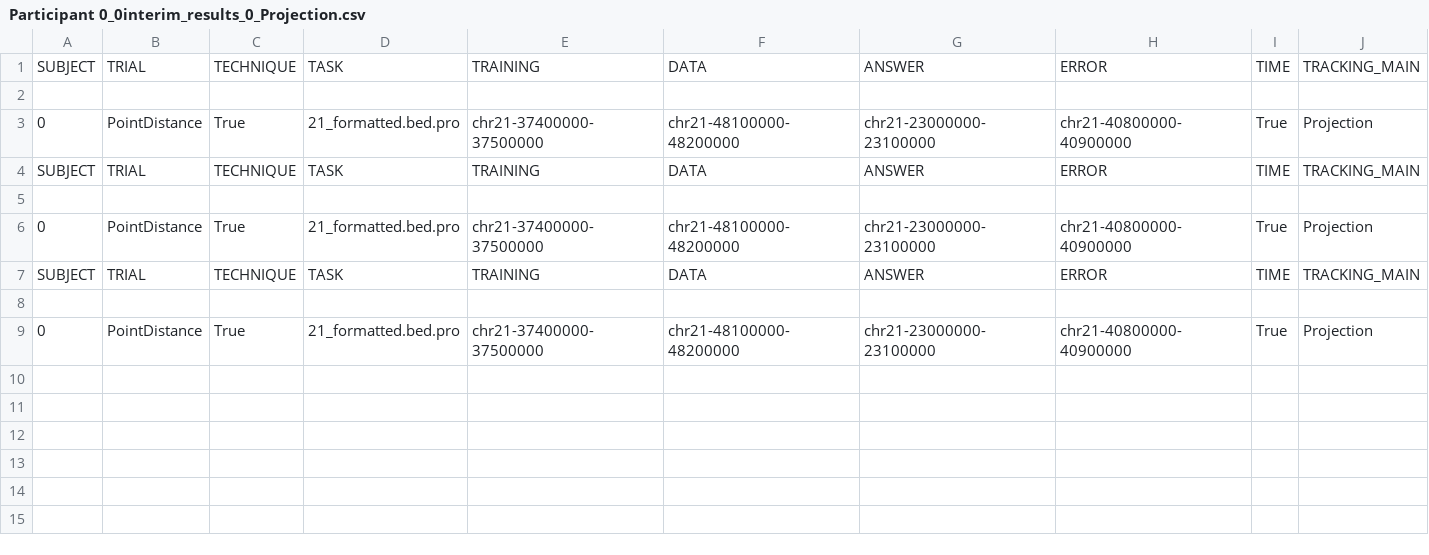
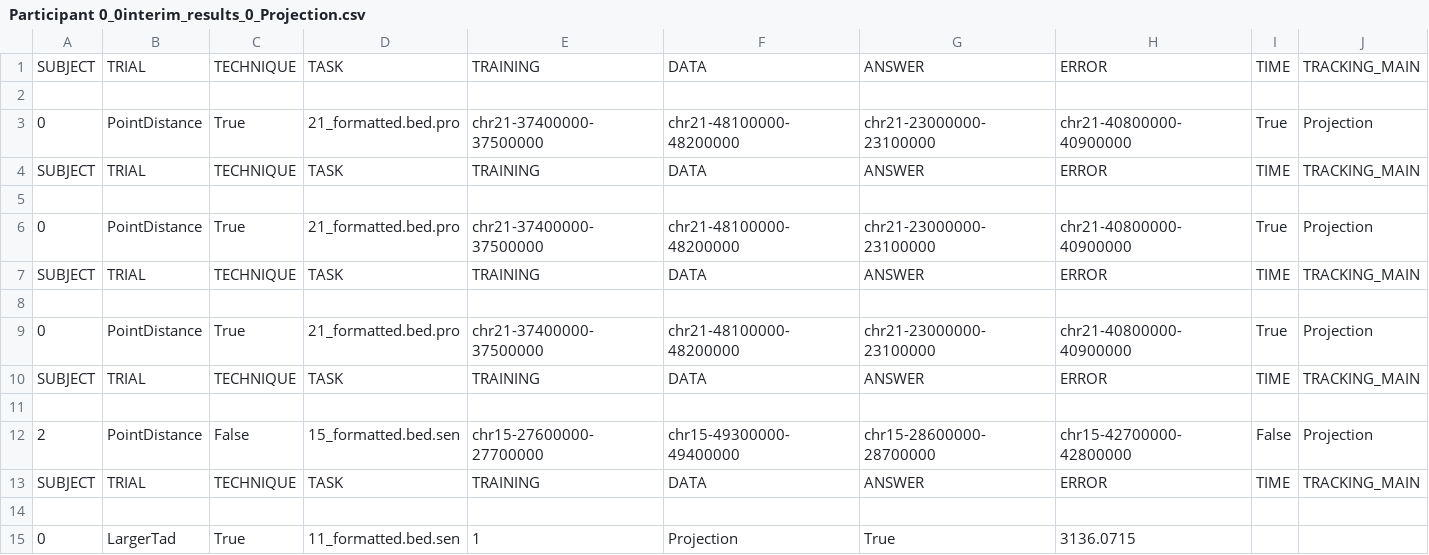
Before and after one commit to hirshagarwal/Chromatin-Study, a CSV file: Participant 0_0interim_results_0_Projection.csv, drawn as a sheet; only a part is shown; rows hold the shown columns only; the diff names each change by its address in the sheet, - before the commit and + after, or states it on an @@ line.

```diff
--- a/Participant 0_0interim_results_0_Projection.csv
+++ b/Participant 0_0interim_results_0_Projection.csv
+row 10: SUBJECT | TRIAL | TECHNIQUE | TASK | TRAINING | DATA | ANSWER | ERROR | TIME | TRACKING_MAIN
+row 11: (empty)
+row 12: 2 | PointDistance | False | 15_formatted.bed.sen | chr15-27600000-27700000 | chr15-49300000-49400000 | chr15-28600000-28700000 | chr15-42700000-42800000 | False | Projection
+row 13: SUBJECT | TRIAL | TECHNIQUE | TASK | TRAINING | DATA | ANSWER | ERROR | TIME | TRACKING_MAIN
+row 14: (empty)
+row 15: 0 | LargerTad | True | 11_formatted.bed.sen | 1 | Projection | True | 3136.0715
```
Also changed, not shown: Participant 0_1interim_results_0_Projection.csv, Participant 0_2interim_results_0_Projection.csv, 17 other files.
